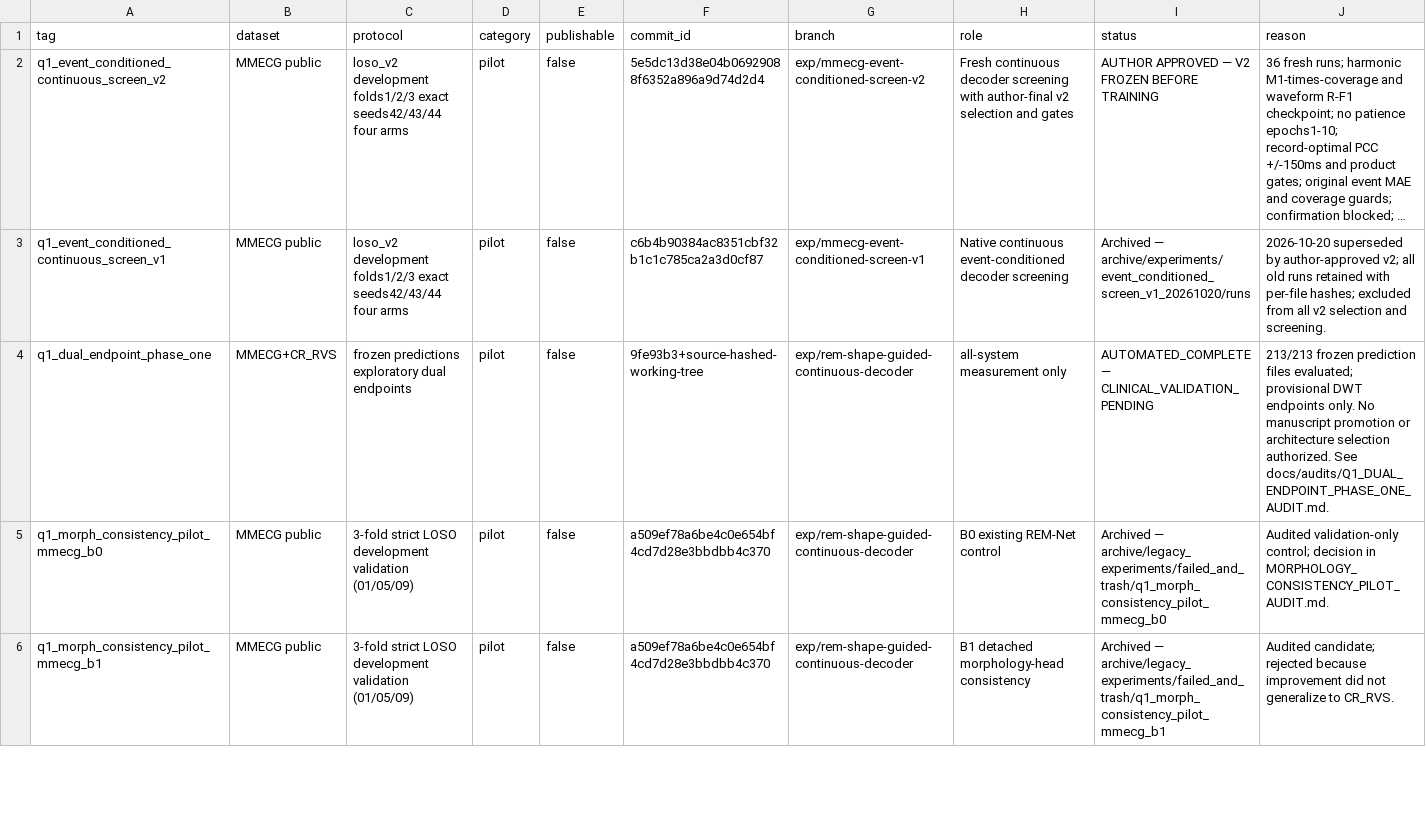
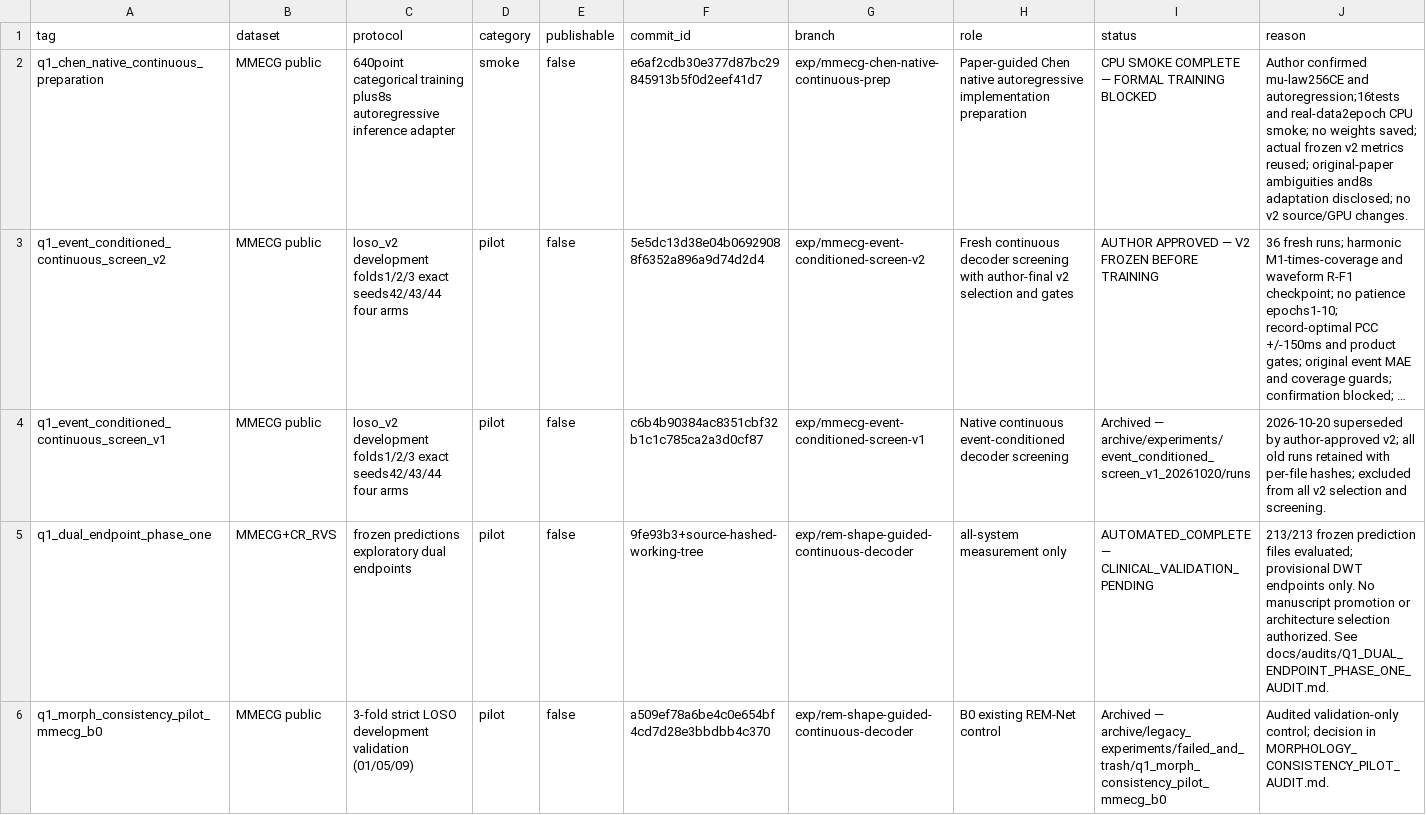
Before and after one commit to XiaoJin0501/BeatAware-Radar2ECGNet, a CSV file: experiments_mmecg/EXPERIMENT_REGISTRY.csv, drawn as a sheet; only a part is shown; the shorter side is filled out with more unchanged rows; long unchanged cells end in …; the diff names each change by its address in the sheet, - before the commit and + after, or states it on an @@ line.

Commit message:
chore: register CPU-only Chen preparation and keep formal training blocked

```diff
--- a/experiments_mmecg/EXPERIMENT_REGISTRY.csv
+++ b/experiments_mmecg/EXPERIMENT_REGISTRY.csv
+row 2: q1_chen_native_continuous_preparation | MMECG public | 640point categorical training plus8s autoregressive inference adapter | smoke | false | e6af2cdb30e377d87bc29845913b5f0d2eef41d7 | exp/mmecg-chen-native-continuous-prep | Paper-guided Chen native autoregressive implementation preparation | CPU SMOKE COMPLETE — FORMAL TRAINING BLOCKED | Author confirmed mu-law256CE and autoregression;16tests and real-data2epoch CPU smoke; no weights saved; actual frozen v2 metrics reused; original-paper ambiguities and8s adaptation disclosed; no v2 source/GPU changes.
```
